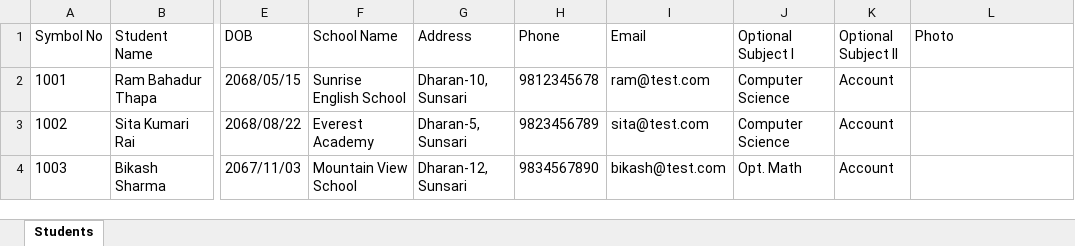
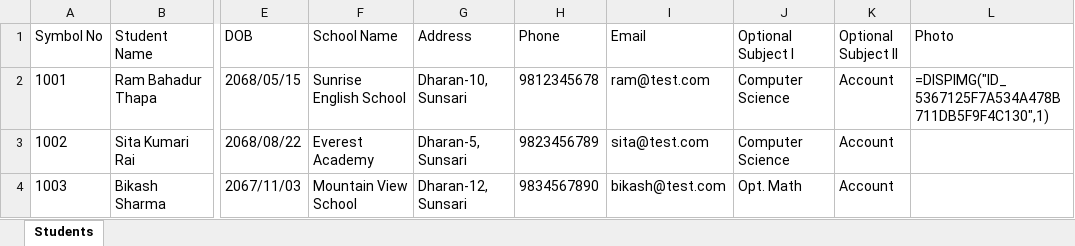
Before and after one commit to wizard-network/exam-form-generator, an Excel workbook: sample/test_students.xlsx, sheet Students, drawn as a sheet; only a part is shown, gaps mark what is left out; values as stored, in another font and other column widths than the file's, no borders; the diff names each change by its address in the sheet, - before the commit and + after, or states it on an @@ line.

```diff
--- a/sample/test_students.xlsx (sheet Students)
+++ b/sample/test_students.xlsx (sheet Students)
-L2 (Photo): (empty)
+L2 (Photo): =DISPIMG("ID_5367125F7A534A478B711DB5F9F4C130",1)
```
Also changed, not shown: charts or pictures, 5 other files.
